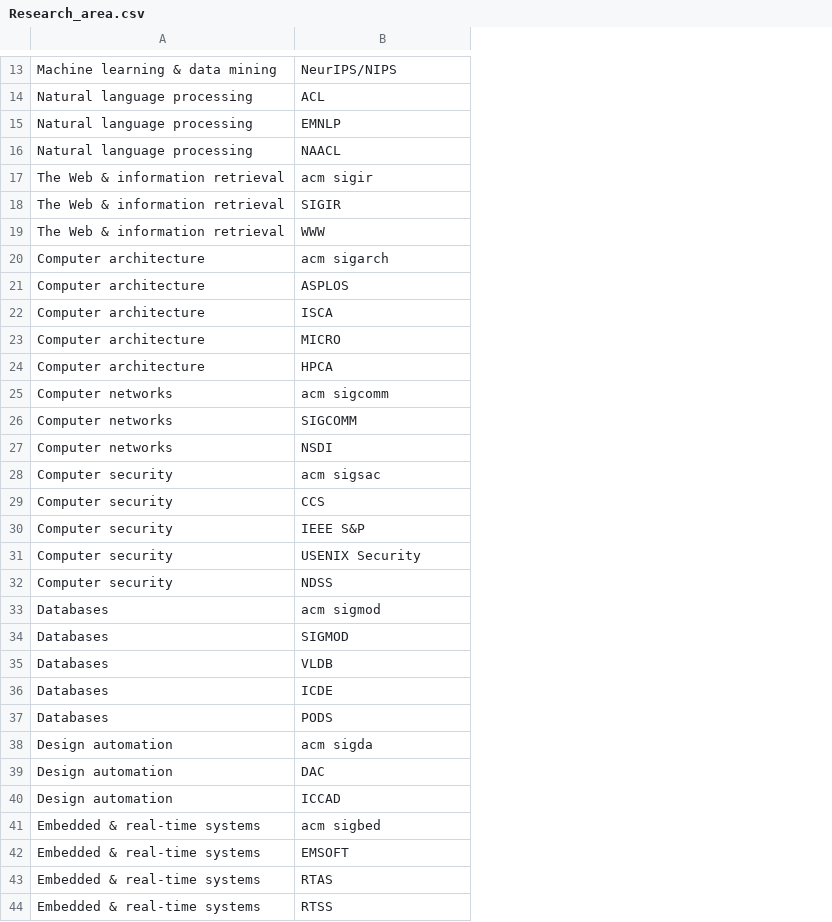
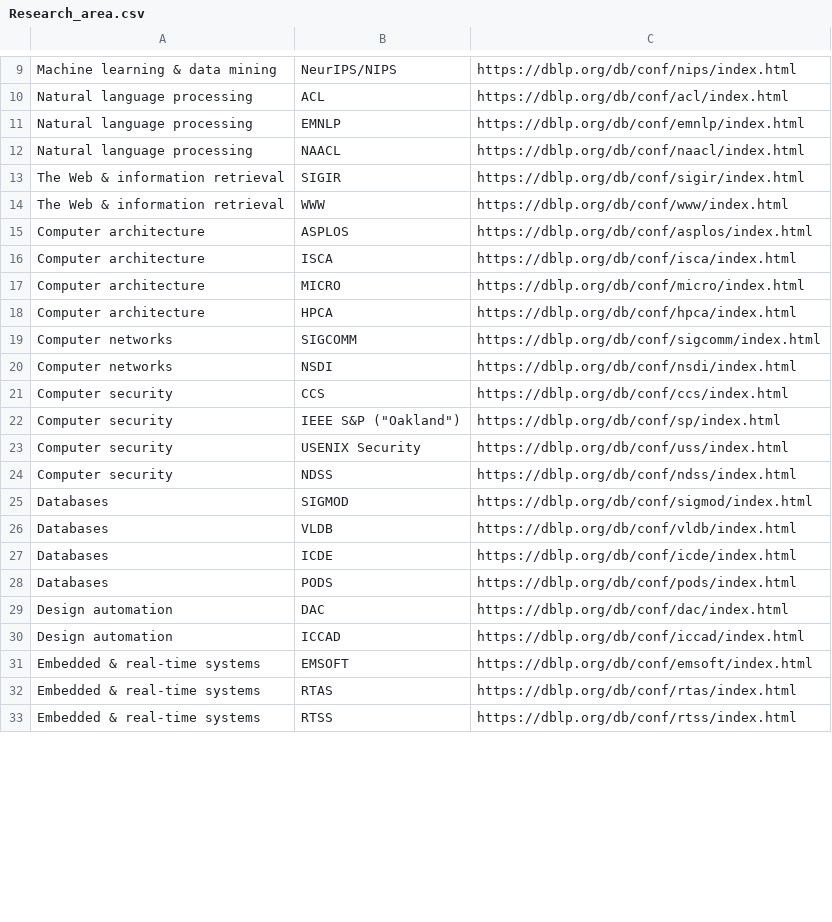
Before and after one commit to HPI-Information-Systems/GAP-Gender-Analysis-for-Publications, a CSV file: Research_area.csv, drawn as a sheet; only a part is shown, gaps mark what is left out; removed rows and columns are numbered as before the commit, all else as after; the diff covers the shown part only; the diff names each change by its address in the sheet, - before the commit and + after, or states it on an @@ line.

```diff
--- a/Research_area.csv
+++ b/Research_area.csv
+column C, rows 9-33: https://dblp.org/db/conf/nips/index.html | https://dblp.org/db/conf/acl/index.html | https://dblp.org/db/conf/emnlp/index.html | https://dblp.org/db/conf/naacl/index.html | https://dblp.org/db/conf/sigir/index.html | https://dblp.org/db/conf/www/index.html | https://dblp.org/db/conf/asplos/index.html | https://dblp.org/db/conf/isca/index.html | https://dblp.org/db/conf/micro/index.html | https://dblp.org/db/conf/hpca/index.html | https://dblp.org/db/conf/sigcomm/index.html | https://dblp.org/db/conf/nsdi/index.html | https://dblp.org/db/conf/ccs/index.html | https://dblp.org/db/conf/sp/index.html | https://dblp.org/db/conf/uss/index.html | https://dblp.org/db/conf/ndss/index.html | https://dblp.org/db/conf/sigmod/index.html | https://dblp.org/db/conf/vldb/index.html | https://dblp.org/db/conf/icde/index.html | https://dblp.org/db/conf/pods/index.html | https://dblp.org/db/conf/dac/index.html | https://dblp.org/db/conf/iccad/index.html | https://dblp.org/db/conf/emsoft/index.html | https://dblp.org/db/conf/rtas/index.html | https://dblp.org/db/conf/rtss/index.html
-row 17: The Web & information retrieval | acm sigir
-row 20: Computer architecture | acm sigarch
-row 25: Computer networks | acm sigcomm
-row 28: Computer security | acm sigsac
-B22: IEEE S&P
+B22: IEEE S&P ("Oakland")
-row 33: Databases | acm sigmod
-row 38: Design automation | acm sigda
-row 41: Embedded & real-time systems | acm sigbed
```
Also changed, not shown: 2 added rows, 20 removed rows and 1 edited cell elsewhere in this file.
